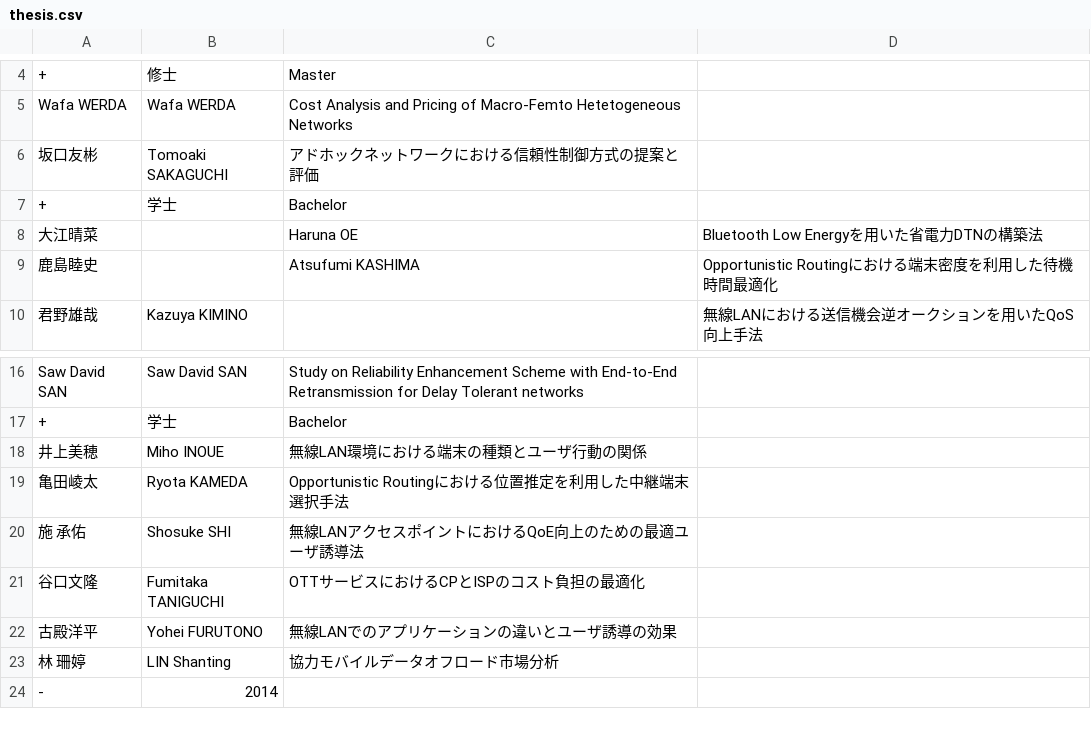
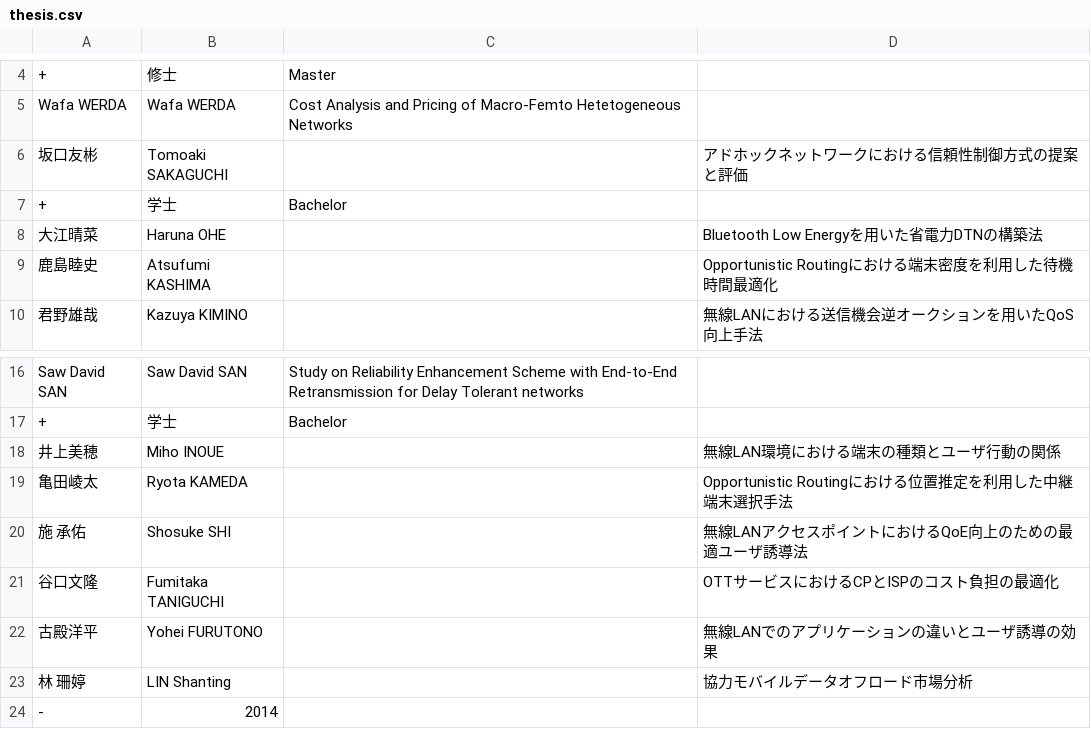
Before and after one commit to noriboijan/tanakalab, a CSV file: data/thesis.csv, drawn as a sheet; only a part is shown, gaps mark what is left out.

```diff
--- a/data/thesis.csv
+++ b/data/thesis.csv
@@ -5,6 +5,6 @@
 Wafa WERDA,Wafa WERDA,Cost Analysis and Pricing of Macro-Femto Hetetogeneous Networks,
-坂口友彬,Tomoaki SAKAGUCHI,アドホックネットワークにおける信頼性制御方式の提案と評価,
+坂口友彬,Tomoaki SAKAGUCHI,,アドホックネットワークにおける信頼性制御方式の提案と評価,
 +,学士,Bachelor,
-大江晴菜,,Haruna OE,Bluetooth Low Energyを用いた省電力DTNの構築法
-鹿島睦史,,Atsufumi KASHIMA,Opportunistic Routingにおける端末密度を利用した待機時間最適化
+大江晴菜,Haruna OHE,,Bluetooth Low Energyを用いた省電力DTNの構築法
+鹿島睦史,Atsufumi KASHIMA,,Opportunistic Routingにおける端末密度を利用した待機時間最適化
 君野雄哉,Kazuya KIMINO,,無線LANにおける送信機会逆オークションを用いたQoS向上手法
@@ -17,8 +17,8 @@ Saw David SAN,Saw David SAN,Study on Reliability Enhancement Scheme with End-to-
 +,学士,Bachelor,
-井上美穂,Miho INOUE,無線LAN環境における端末の種類とユーザ行動の関係
-亀田崚太,Ryota KAMEDA,Opportunistic Routingにおける位置推定を利用した中継端末選択手法
-施　承佑,Shosuke SHI,無線LANアクセスポイントにおけるQoE向上のための最適ユーザ誘導法
-谷口文隆,Fumitaka TANIGUCHI,OTTサービスにおけるCPとISPのコスト負担の最適化
-古殿洋平,Yohei FURUTONO,無線LANでのアプリケーションの違いとユーザ誘導の効果
-林　珊婷,LIN Shanting,協力モバイルデータオフロード市場分析
+井上美穂,Miho INOUE,,無線LAN環境における端末の種類とユーザ行動の関係
+亀田崚太,Ryota KAMEDA,,Opportunistic Routingにおける位置推定を利用した中継端末選択手法
+施　承佑,Shosuke SHI,,無線LANアクセスポイントにおけるQoE向上のための最適ユーザ誘導法
+谷口文隆,Fumitaka TANIGUCHI,,OTTサービスにおけるCPとISPのコスト負担の最適化
+古殿洋平,Yohei FURUTONO,,無線LANでのアプリケーションの違いとユーザ誘導の効果
+林　珊婷,LIN Shanting,,協力モバイルデータオフロード市場分析
 -,2014,,
```
Also changed, not shown: data/member.csv.
